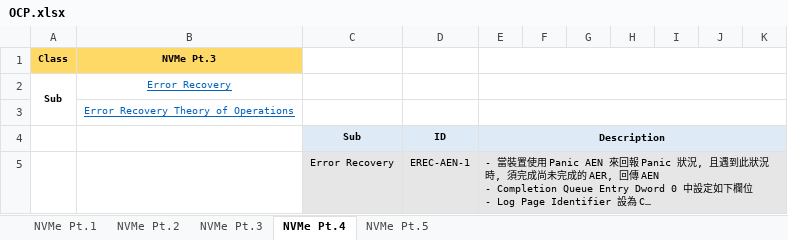
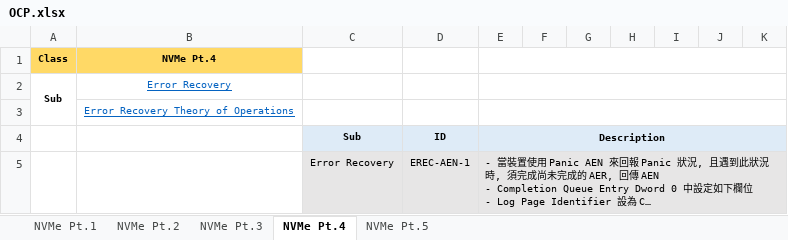
Before and after one commit to Johenry0324/NVMeDocs, an Excel workbook: OCP.xlsx, sheet NVMe Pt.4, drawn as a sheet; only a part is shown; long unchanged cells end in …; values as stored, in another font and other column widths than the file's, no borders; the diff names each change by its address in the sheet, - before the commit and + after, or states it on an @@ line.

```diff
--- a/OCP.xlsx (sheet NVMe Pt.4)
+++ b/OCP.xlsx (sheet NVMe Pt.4)
-B1: NVMe Pt.3
+B1: NVMe Pt.4
```
Also changed, not shown: sheet NVMe Pt.5.
